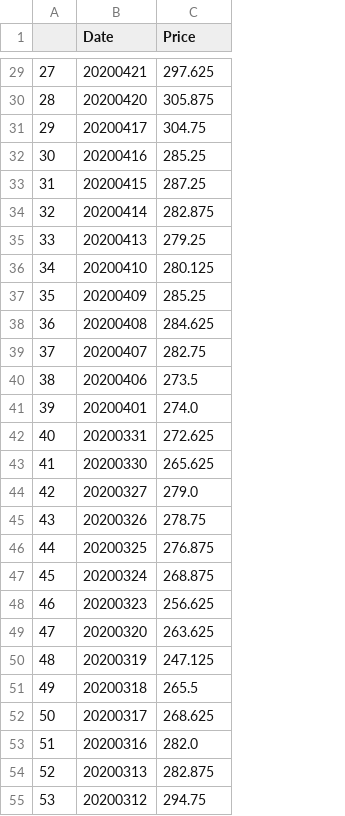
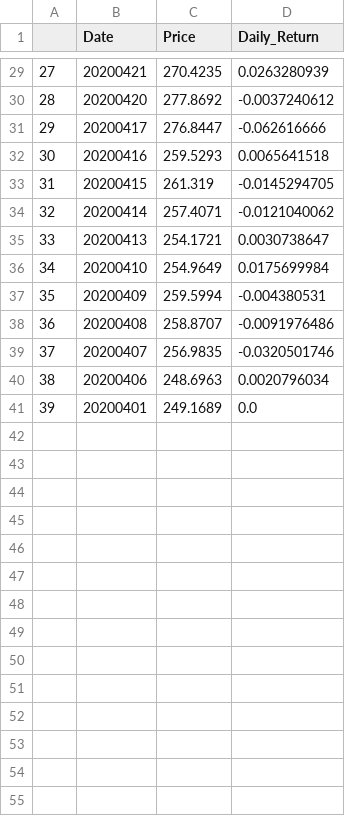
Before and after one commit to currygeek/PBC_FinalProject_G25, a CSV file: Market_Portfolio.csv, drawn as a sheet; only a part is shown, gaps mark what is left out; removed rows and columns are numbered as before the commit, all else as after; the diff covers the shown part only; the diff names each change by its address in the sheet, - before the commit and + after, or states it on an @@ line.

```diff
--- a/Market_Portfolio.csv
+++ b/Market_Portfolio.csv
+column D (Daily_Return), rows 29-41: 0.0263280939 | -0.0037240612 | -0.062616666 | 0.0065641518 | -0.0145294705 | -0.0121040062 | 0.0030738647 | 0.0175699984 | -0.004380531 | -0.0091976486 | -0.0320501746 | 0.0020796034 | 0.0
-C29 (Price): 297.625
+C29 (Price): 270.4235
-C30 (Price): 305.875
+C30 (Price): 277.8692
-C31 (Price): 304.75
+C31 (Price): 276.8447
-C32 (Price): 285.25
+C32 (Price): 259.5293
-C33 (Price): 287.25
+C33 (Price): 261.319
-C34 (Price): 282.875
+C34 (Price): 257.4071
-C35 (Price): 279.25
+C35 (Price): 254.1721
-C36 (Price): 280.125
+C36 (Price): 254.9649
-C37 (Price): 285.25
+C37 (Price): 259.5994
-C38 (Price): 284.625
+C38 (Price): 258.8707
-C39 (Price): 282.75
+C39 (Price): 256.9835
-C40 (Price): 273.5
+C40 (Price): 248.6963
-C41 (Price): 274.0
+C41 (Price): 249.1689
-row 42: 40 | 20200331 | 272.625
-row 43: 41 | 20200330 | 265.625
-row 44: 42 | 20200327 | 279.0
-row 45: 43 | 20200326 | 278.75
-row 46: 44 | 20200325 | 276.875
-row 47: 45 | 20200324 | 268.875
-row 48: 46 | 20200323 | 256.625
-row 49: 47 | 20200320 | 263.625
-row 50: 48 | 20200319 | 247.125
-row 51: 49 | 20200318 | 265.5
-row 52: 50 | 20200317 | 268.625
-row 53: 51 | 20200316 | 282.0
-row 54: 52 | 20200313 | 282.875
-row 55: 53 | 20200312 | 294.75
```
Also changed, not shown: 8 removed rows and 27 edited cells elsewhere in this file, 2317_鴻海/prices.csv, 2330_台積電/prices.csv, 5 other files.
